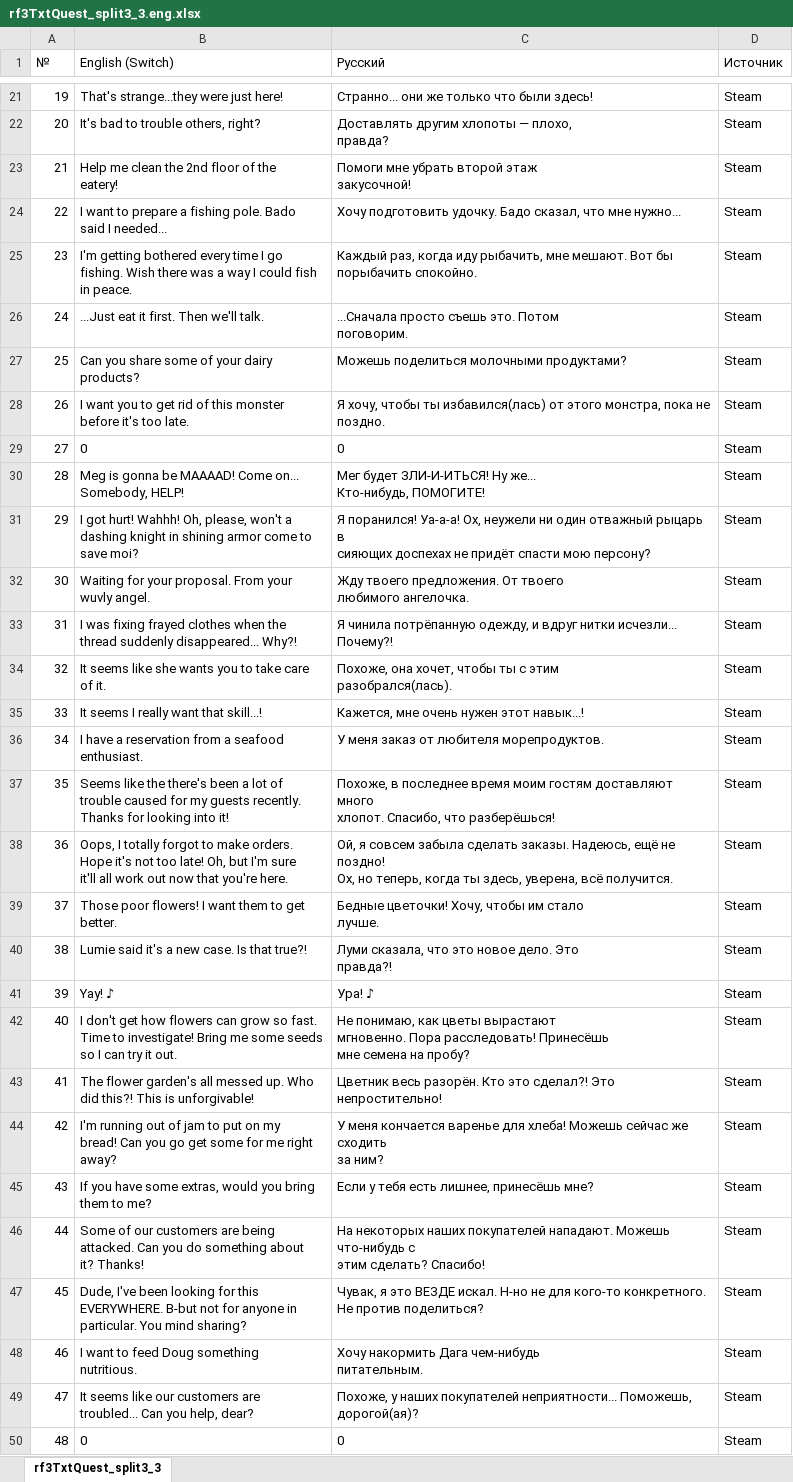
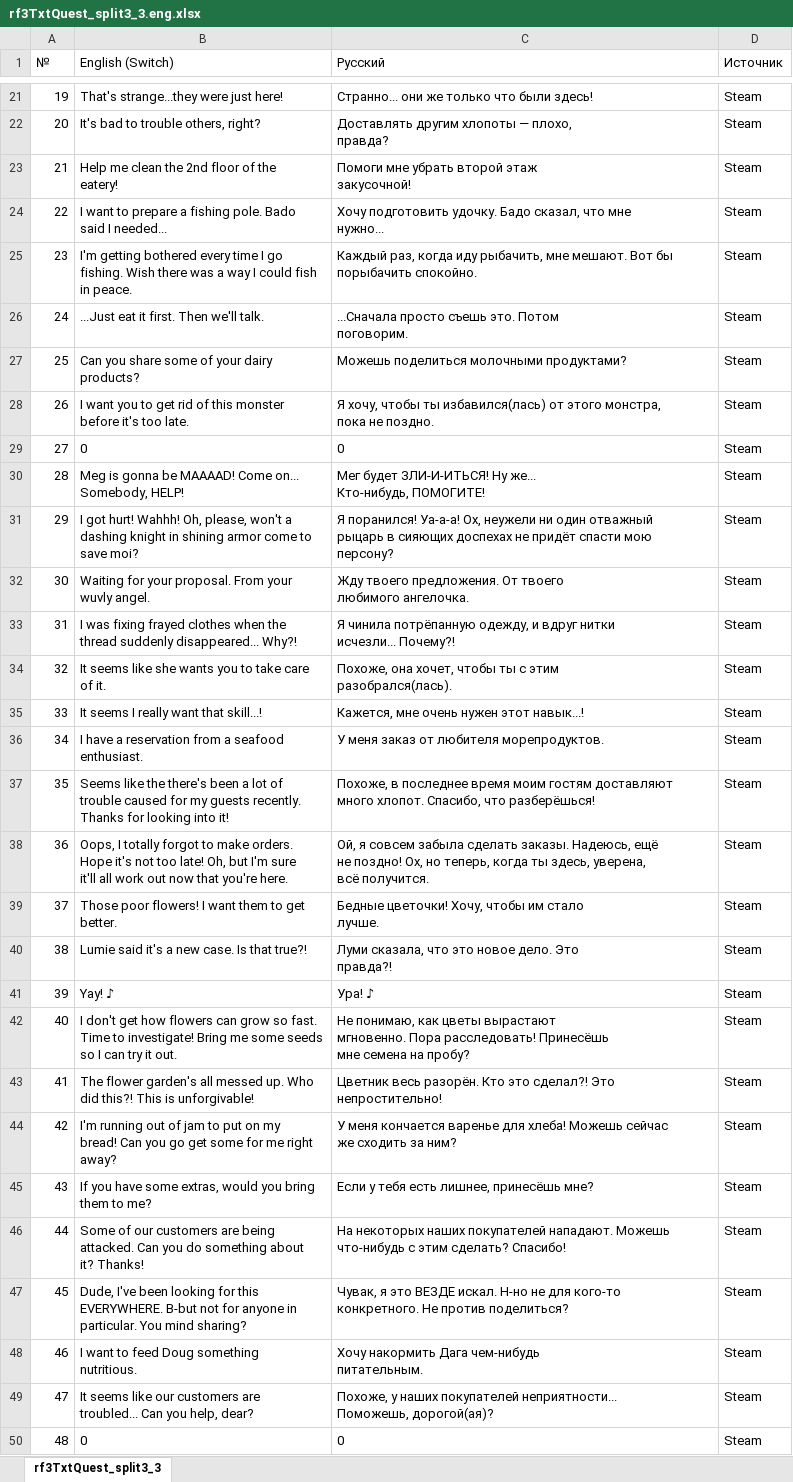
Before and after one commit to GemMaxweLlX/Rf4rusus3ds, an Excel workbook: special/switch/tables/rf3TxtQuest_split3_3.eng.xlsx, sheet rf3TxtQuest_split3_3, drawn as a sheet; only a part is shown, gaps mark what is left out; values as stored, in another font and other column widths than the file's, no borders; ↵ is a line break in a cell; the diff covers the shown part only; the diff names each change by its address in the sheet, - before the commit and + after, or states it on an @@ line.

```diff
--- a/special/switch/tables/rf3TxtQuest_split3_3.eng.xlsx (sheet rf3TxtQuest_split3_3)
+++ b/special/switch/tables/rf3TxtQuest_split3_3.eng.xlsx (sheet rf3TxtQuest_split3_3)
-C24 (Русский): …мне нужно...
+C24 (Русский): …мне ↵ нужно...
-C28 (Русский): …не ↵ поздно.
+C28 (Русский): …не поздно.
-C31 (Русский): …мою персону?
+C31 (Русский): …мою ↵ персону?
-C33 (Русский): …исчезли... ↵ Почему?!
+C33 (Русский): …исчезли... Почему?!
-C37 (Русский): …что разберёшься!
+C37 (Русский): …что разберёшься!
-C38 (Русский): …всё получится.
+C38 (Русский): …всё получится.
-C43 (Русский): …Это непростительно!
+C43 (Русский): …Это ↵ непростительно!
-C44 (Русский): …за ним?
+C44 (Русский): …за ним?
-C46 (Русский): …сделать? Спасибо!
+C46 (Русский): …сделать? Спасибо!
-C47 (Русский): …против поделиться?
+C47 (Русский): …против поделиться?
-C49 (Русский): …Поможешь, ↵ дорогой(ая)?
+C49 (Русский): …Поможешь, дорогой(ая)?
```
Also changed, not shown: 33 edited cells elsewhere in this sheet, special/switch/tables/rf3TxtCalendar_split2_2.eng.xlsx, special/switch/tables/rf3TxtItem_split2_2.eng.xlsx, 30 other files.
